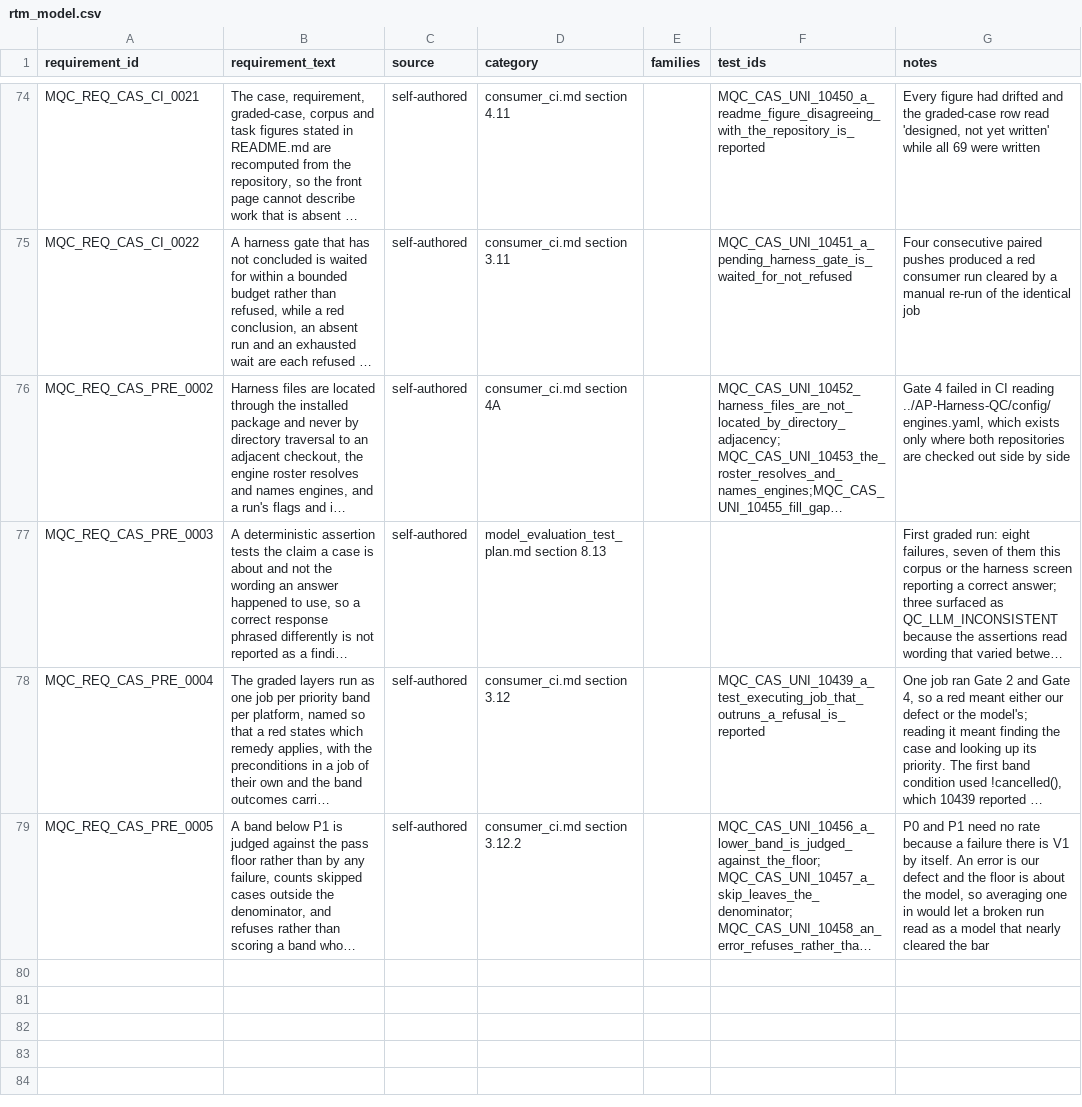
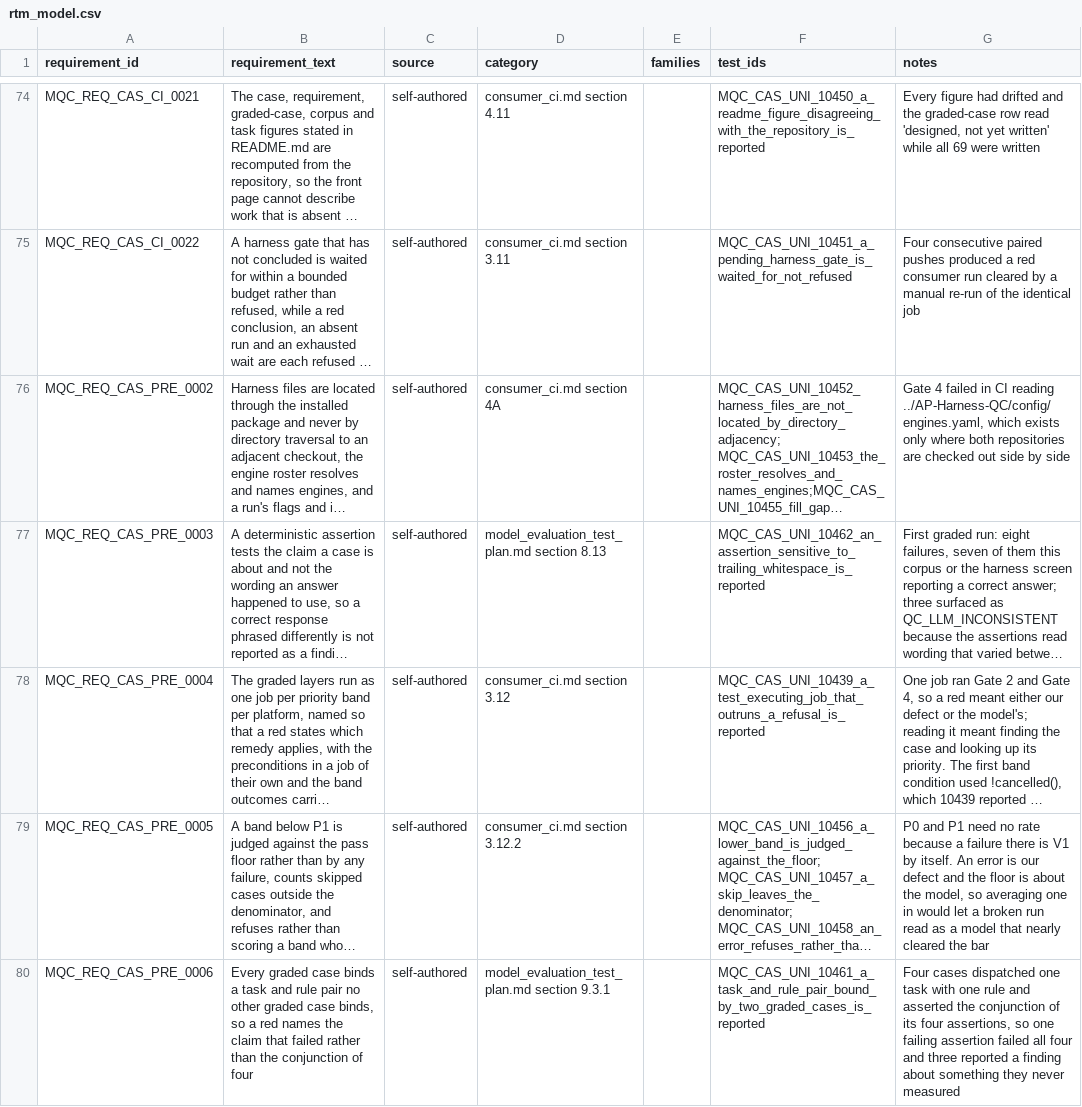
Before and after one commit to apolskiy/AP-Model-QC, a CSV file: docs/testing/rtm_model.csv, drawn as a sheet; only a part is shown, gaps mark what is left out; long unchanged cells end in …; the diff names each change by its address in the sheet, - before the commit and + after, or states it on an @@ line.

```diff
--- a/docs/testing/rtm_model.csv
+++ b/docs/testing/rtm_model.csv
-F77 (test_ids): (empty)
+F77 (test_ids): MQC_CAS_UNI_10462_an_assertion_sensitive_to_trailing_whitespace_is_reported
+row 80: MQC_REQ_CAS_PRE_0006 | Every graded case binds a task and rule pair no other graded case binds, so a red names the claim that failed rather than the conjunction of four | self-authored | model_evaluation_test_plan.md section 9.3.1 |  | MQC_CAS_UNI_10461_a_task_and_rule_pair_bound_by_two_graded_cases_is_reported | Four cases dispatched one task with one rule and asserted the conjunction of its four assertions, so one failing assertion failed all four and three reported a finding about something they never measured
```
Also changed, not shown: 27 other files.
